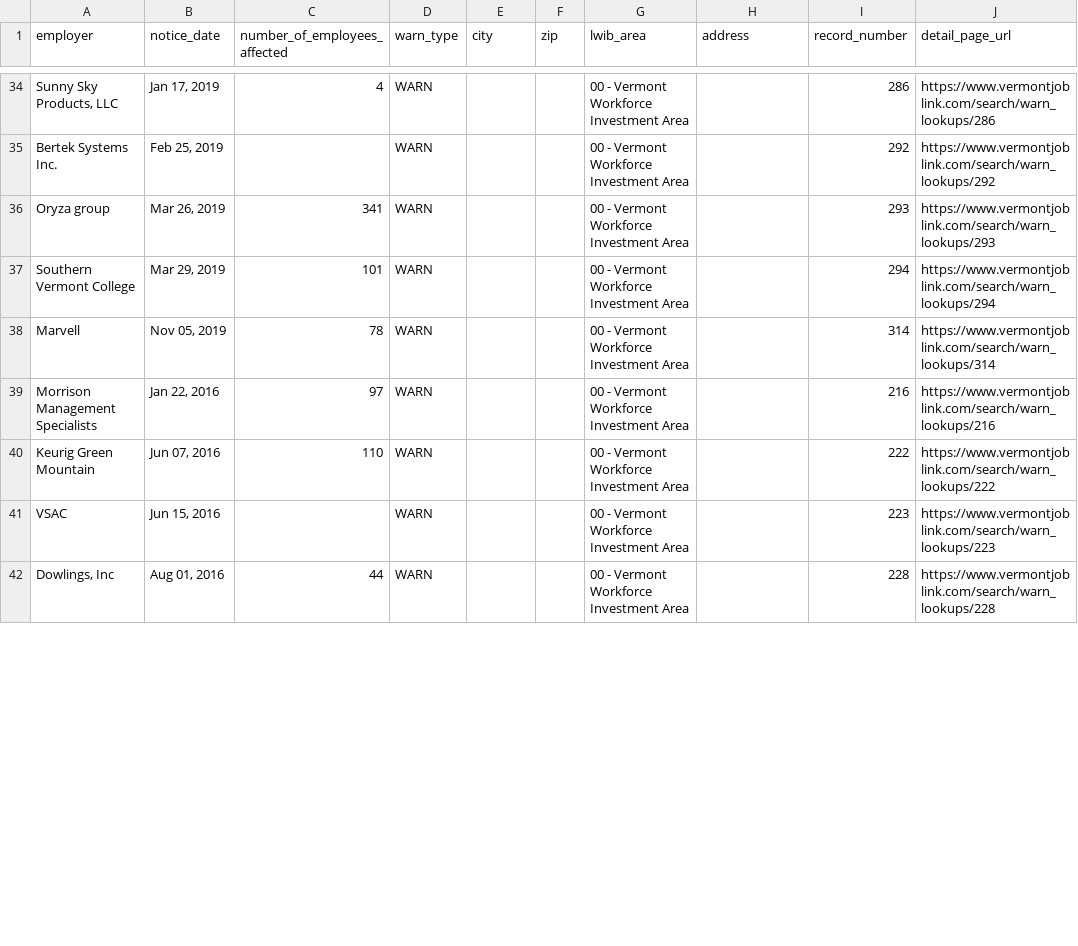
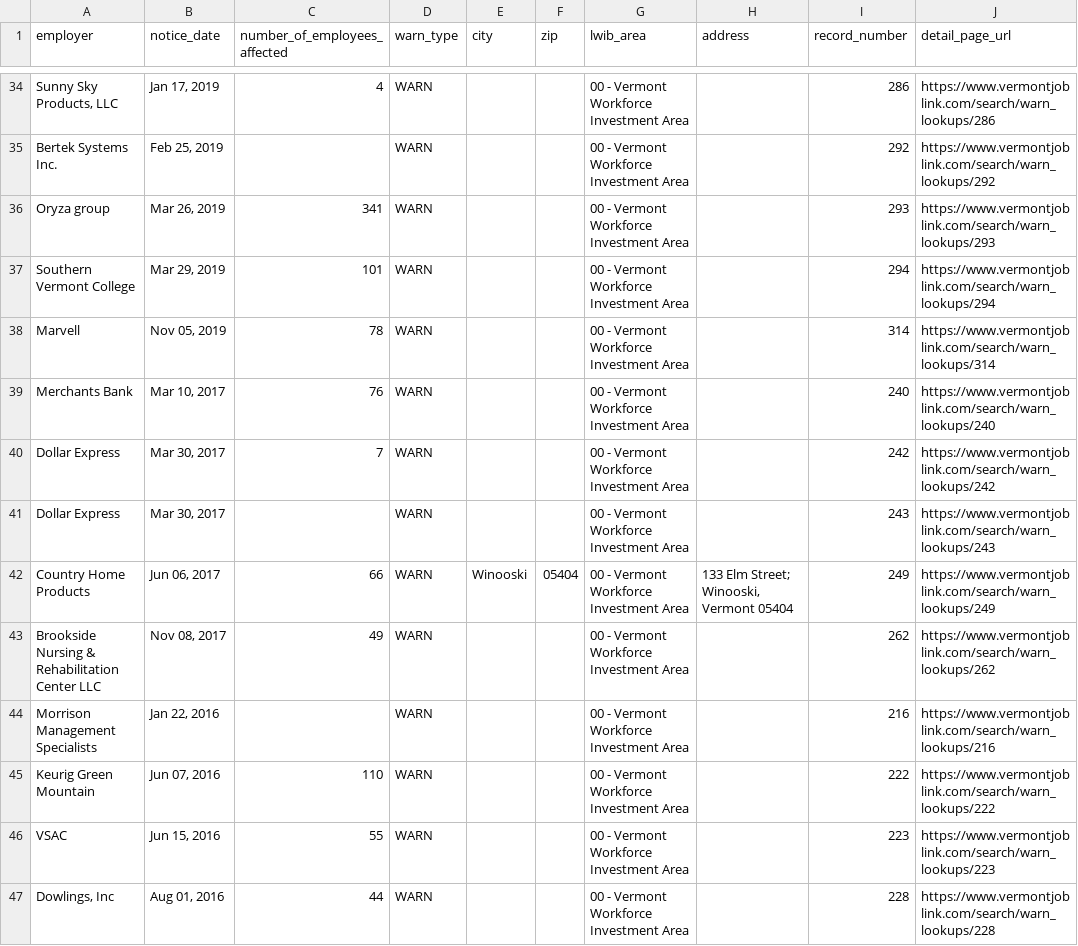
Before and after one commit to FTS-IE/warn-notice-actions, a CSV file: data/vt.csv, drawn as a sheet; only a part is shown, gaps mark what is left out; the diff covers the shown part only.

```diff
--- a/data/vt.csv
+++ b/data/vt.csv
@@ -38,5 +38,10 @@ Southern Vermont College,"Mar 29, 2019",101,WARN,,,00 - Vermont Workforce Invest
 Marvell,"Nov 05, 2019",78,WARN,,,00 - Vermont Workforce Investment Area,,314,https://www.vermontjoblink.com/search/warn_lookups/314
-Morrison Management Specialists,"Jan 22, 2016",97,WARN,,,00 - Vermont Workforce Investment Area,,216,https://www.vermontjoblink.com/search/warn_lookups/216
+Merchants Bank,"Mar 10, 2017",76,WARN,,,00 - Vermont Workforce Investment Area,,240,https://www.vermontjoblink.com/search/warn_lookups/240
+Dollar Express,"Mar 30, 2017",7,WARN,,,00 - Vermont Workforce Investment Area,,242,https://www.vermontjoblink.com/search/warn_lookups/242
+Dollar Express,"Mar 30, 2017",,WARN,,,00 - Vermont Workforce Investment Area,,243,https://www.vermontjoblink.com/search/warn_lookups/243
+Country Home Products,"Jun 06, 2017",66,WARN,Winooski,05404,00 - Vermont Workforce Investment Area,"133 Elm Street; Winooski, Vermont 05404",249,https://www.vermontjoblink.com/search/warn_lookups/249
+Brookside Nursing & Rehabilitation Center LLC,"Nov 08, 2017",49,WARN,,,00 - Vermont Workforce Investment Area,,262,https://www.vermontjoblink.com/search/warn_lookups/262
+Morrison Management Specialists,"Jan 22, 2016",,WARN,,,00 - Vermont Workforce Investment Area,,216,https://www.vermontjoblink.com/search/warn_lookups/216
 Keurig Green Mountain,"Jun 07, 2016",110,WARN,,,00 - Vermont Workforce Investment Area,,222,https://www.vermontjoblink.com/search/warn_lookups/222
-VSAC,"Jun 15, 2016",,WARN,,,00 - Vermont Workforce Investment Area,,223,https://www.vermontjoblink.com/search/warn_lookups/223
+VSAC,"Jun 15, 2016",55,WARN,,,00 - Vermont Workforce Investment Area,,223,https://www.vermontjoblink.com/search/warn_lookups/223
 "Dowlings, Inc","Aug 01, 2016",44,WARN,,,00 - Vermont Workforce Investment Area,,228,https://www.vermontjoblink.com/search/warn_lookups/228
```
Also changed, not shown: 15 removed rows and 17 edited cells elsewhere in this file, data/me.csv, data/or.csv, 5 other files.
